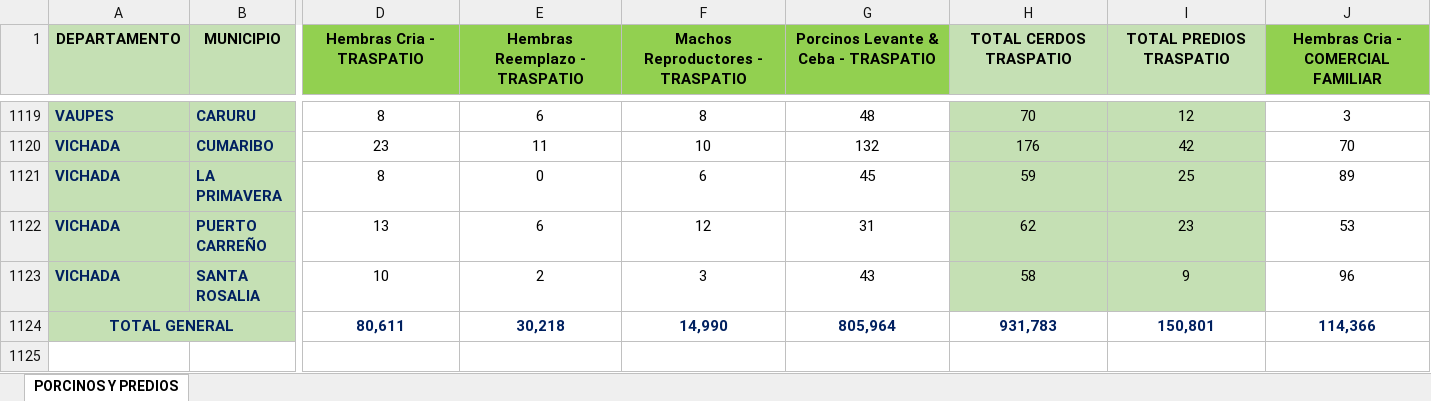
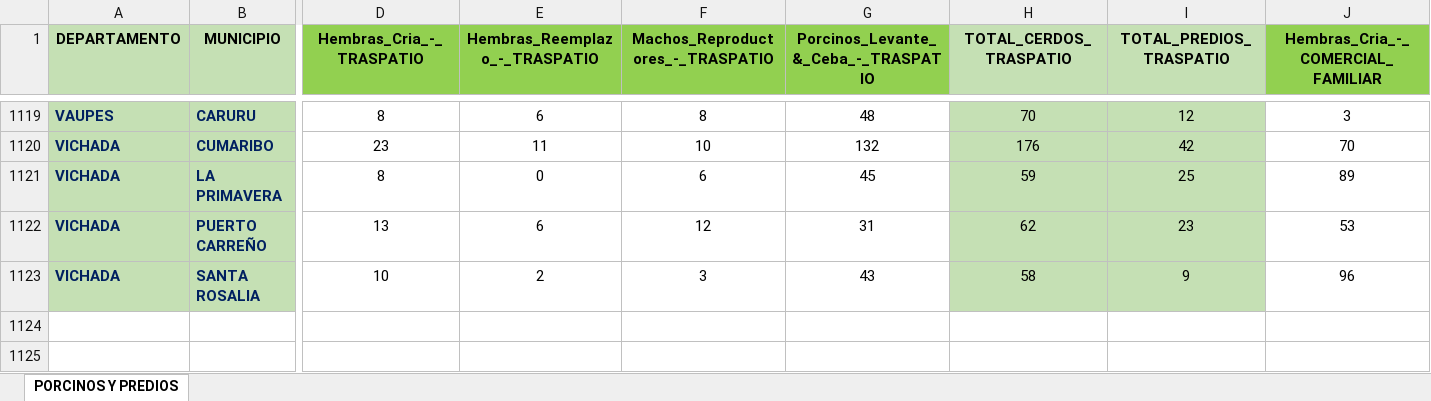
Before and after one commit to omejiariv/SIHCLIM-V1, an Excel workbook: data/censos_ICA/Censo_ICA_Porcinos_2024.xlsx, sheet PORCINOS Y PREDIOS, drawn as a sheet; only a part is shown, gaps mark what is left out; values as stored, in another font and other column widths than the file's, no borders; conditional formats not drawn; rows hold the shown columns only; the diff covers the shown part only; the diff names each change by its address in the sheet, - before the commit and + after, or states it on an @@ line.

```diff
--- a/data/censos_ICA/Censo_ICA_Porcinos_2024.xlsx (sheet PORCINOS Y PREDIOS)
+++ b/data/censos_ICA/Censo_ICA_Porcinos_2024.xlsx (sheet PORCINOS Y PREDIOS)
-D1: Hembras Cria - TRASPATIO
+D1: Hembras_Cria_-_TRASPATIO
-E1: Hembras Reemplazo - TRASPATIO
+E1: Hembras_Reemplazo_-_TRASPATIO
-F1: Machos Reproductores - TRASPATIO
+F1: Machos_Reproductores_-_TRASPATIO
-G1: Porcinos Levante & Ceba - TRASPATIO
+G1: Porcinos_Levante_&_Ceba_-_TRASPATIO
-H1: TOTAL CERDOS TRASPATIO
+H1: TOTAL_CERDOS_TRASPATIO
-I1: TOTAL PREDIOS TRASPATIO
+I1: TOTAL_PREDIOS_TRASPATIO
-J1: Hembras Cria - COMERCIAL FAMILIAR
+J1: Hembras_Cria_-_COMERCIAL_FAMILIAR
-row 1124: TOTAL GENERAL |  | 80,611 | 30,218 | 14,990 | 805,964 | 931,783 | 150,801 | 114,366
```
Also changed, not shown: 20 edited cells elsewhere in this sheet, hidden cells, data/censos_ICA/Censo_ICA_Bovinos_2018.xlsx, data/censos_ICA/Censo_ICA_Bovinos_2023.xlsx, 7 other files.
